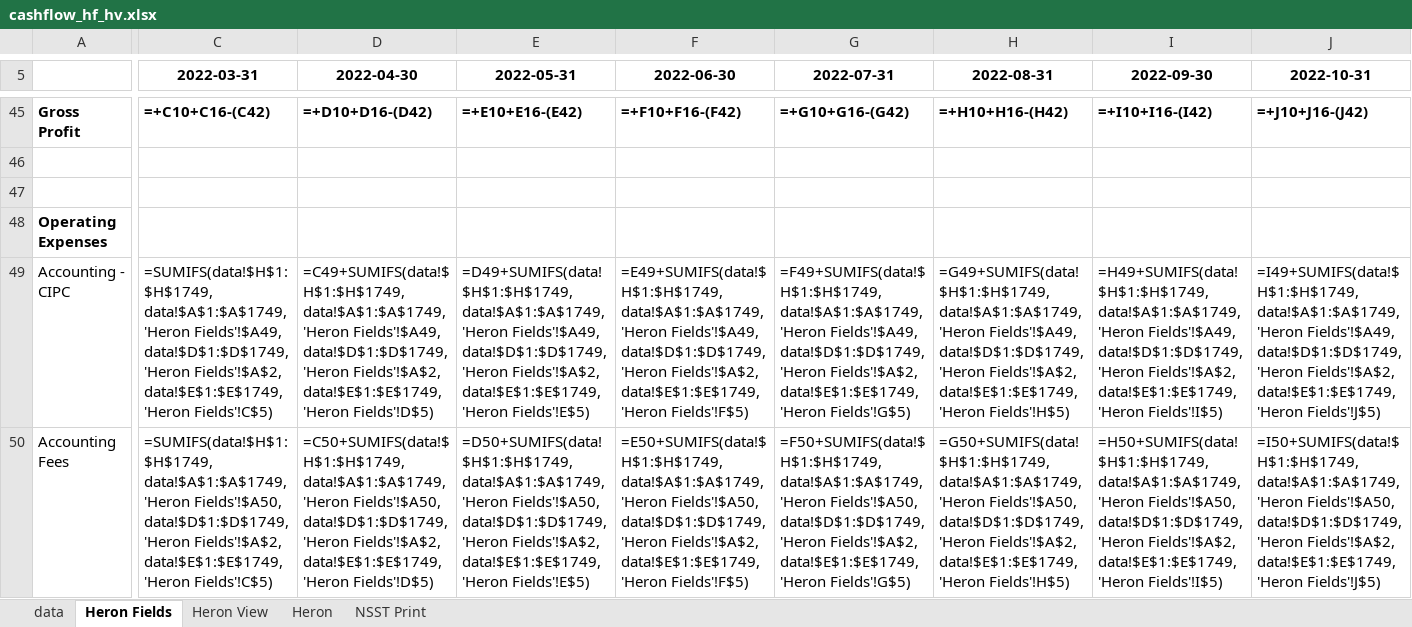
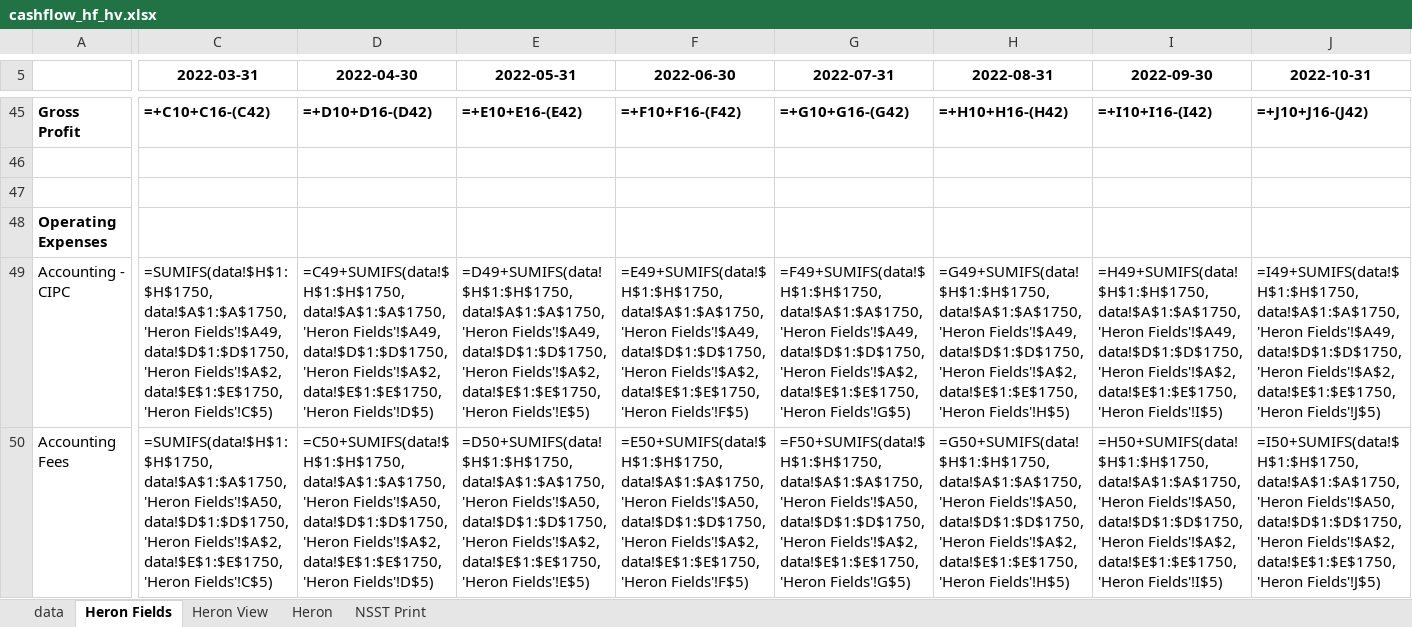
Before and after one commit to WayneBruton/fastapi-python, an Excel workbook: cashflow_p&l_files/cashflow_hf_hv.xlsx, sheet Heron Fields, drawn as a sheet; only a part is shown, gaps mark what is left out; values as stored, in another font and other column widths than the file's, no borders; formulas without a stored value are shown as written; the diff covers the shown part only; the diff names each change by its address in the sheet, - before the commit and + after, or states it on an @@ line.

```diff
--- a/cashflow_p&l_files/cashflow_hf_hv.xlsx (sheet Heron Fields)
+++ b/cashflow_p&l_files/cashflow_hf_hv.xlsx (sheet Heron Fields)
-C49 (2022-03-31): =SUMIFS(data!$H$1:$H$1749, data!$A$1:$A$1749, 'Heron Fields'!$A49, data!$D$1:$D$1749, 'Heron Fields'!$A$2, data!$E$1:$E$1749, 'Heron Fields'!C$5)
+C49 (2022-03-31): =SUMIFS(data!$H$1:$H$1750, data!$A$1:$A$1750, 'Heron Fields'!$A49, data!$D$1:$D$1750, 'Heron Fields'!$A$2, data!$E$1:$E$1750, 'Heron Fields'!C$5)
-D49 (2022-04-30): =C49+SUMIFS(data!$H$1:$H$1749, data!$A$1:$A$1749, 'Heron Fields'!$A49, data!$D$1:$D$1749, 'Heron Fields'!$A$2, data!$E$1:$E$1749, 'Heron Fields'!D$5)
+D49 (2022-04-30): =C49+SUMIFS(data!$H$1:$H$1750, data!$A$1:$A$1750, 'Heron Fields'!$A49, data!$D$1:$D$1750, 'Heron Fields'!$A$2, data!$E$1:$E$1750, 'Heron Fields'!D$5)
-E49 (2022-05-31): =D49+SUMIFS(data!$H$1:$H$1749, data!$A$1:$A$1749, 'Heron Fields'!$A49, data!$D$1:$D$1749, 'Heron Fields'!$A$2, data!$E$1:$E$1749, 'Heron Fields'!E$5)
+E49 (2022-05-31): =D49+SUMIFS(data!$H$1:$H$1750, data!$A$1:$A$1750, 'Heron Fields'!$A49, data!$D$1:$D$1750, 'Heron Fields'!$A$2, data!$E$1:$E$1750, 'Heron Fields'!E$5)
-F49 (2022-06-30): =E49+SUMIFS(data!$H$1:$H$1749, data!$A$1:$A$1749, 'Heron Fields'!$A49, data!$D$1:$D$1749, 'Heron Fields'!$A$2, data!$E$1:$E$1749, 'Heron Fields'!F$5)
+F49 (2022-06-30): =E49+SUMIFS(data!$H$1:$H$1750, data!$A$1:$A$1750, 'Heron Fields'!$A49, data!$D$1:$D$1750, 'Heron Fields'!$A$2, data!$E$1:$E$1750, 'Heron Fields'!F$5)
-G49 (2022-07-31): =F49+SUMIFS(data!$H$1:$H$1749, data!$A$1:$A$1749, 'Heron Fields'!$A49, data!$D$1:$D$1749, 'Heron Fields'!$A$2, data!$E$1:$E$1749, 'Heron Fields'!G$5)
+G49 (2022-07-31): =F49+SUMIFS(data!$H$1:$H$1750, data!$A$1:$A$1750, 'Heron Fields'!$A49, data!$D$1:$D$1750, 'Heron Fields'!$A$2, data!$E$1:$E$1750, 'Heron Fields'!G$5)
-H49 (2022-08-31): =G49+SUMIFS(data!$H$1:$H$1749, data!$A$1:$A$1749, 'Heron Fields'!$A49, data!$D$1:$D$1749, 'Heron Fields'!$A$2, data!$E$1:$E$1749, 'Heron Fields'!H$5)
+H49 (2022-08-31): =G49+SUMIFS(data!$H$1:$H$1750, data!$A$1:$A$1750, 'Heron Fields'!$A49, data!$D$1:$D$1750, 'Heron Fields'!$A$2, data!$E$1:$E$1750, 'Heron Fields'!H$5)
-I49 (2022-09-30): =H49+SUMIFS(data!$H$1:$H$1749, data!$A$1:$A$1749, 'Heron Fields'!$A49, data!$D$1:$D$1749, 'Heron Fields'!$A$2, data!$E$1:$E$1749, 'Heron Fields'!I$5)
+I49 (2022-09-30): =H49+SUMIFS(data!$H$1:$H$1750, data!$A$1:$A$1750, 'Heron Fields'!$A49, data!$D$1:$D$1750, 'Heron Fields'!$A$2, data!$E$1:$E$1750, 'Heron Fields'!I$5)
-J49 (2022-10-31): =I49+SUMIFS(data!$H$1:$H$1749, data!$A$1:$A$1749, 'Heron Fields'!$A49, data!$D$1:$D$1749, 'Heron Fields'!$A$2, data!$E$1:$E$1749, 'Heron Fields'!J$5)
+J49 (2022-10-31): =I49+SUMIFS(data!$H$1:$H$1750, data!$A$1:$A$1750, 'Heron Fields'!$A49, data!$D$1:$D$1750, 'Heron Fields'!$A$2, data!$E$1:$E$1750, 'Heron Fields'!J$5)
-C50 (2022-03-31): =SUMIFS(data!$H$1:$H$1749, data!$A$1:$A$1749, 'Heron Fields'!$A50, data!$D$1:$D$1749, 'Heron Fields'!$A$2, data!$E$1:$E$1749, 'Heron Fields'!C$5)
+C50 (2022-03-31): =SUMIFS(data!$H$1:$H$1750, data!$A$1:$A$1750, 'Heron Fields'!$A50, data!$D$1:$D$1750, 'Heron Fields'!$A$2, data!$E$1:$E$1750, 'Heron Fields'!C$5)
-D50 (2022-04-30): =C50+SUMIFS(data!$H$1:$H$1749, data!$A$1:$A$1749, 'Heron Fields'!$A50, data!$D$1:$D$1749, 'Heron Fields'!$A$2, data!$E$1:$E$1749, 'Heron Fields'!D$5)
+D50 (2022-04-30): =C50+SUMIFS(data!$H$1:$H$1750, data!$A$1:$A$1750, 'Heron Fields'!$A50, data!$D$1:$D$1750, 'Heron Fields'!$A$2, data!$E$1:$E$1750, 'Heron Fields'!D$5)
-E50 (2022-05-31): =D50+SUMIFS(data!$H$1:$H$1749, data!$A$1:$A$1749, 'Heron Fields'!$A50, data!$D$1:$D$1749, 'Heron Fields'!$A$2, data!$E$1:$E$1749, 'Heron Fields'!E$5)
+E50 (2022-05-31): =D50+SUMIFS(data!$H$1:$H$1750, data!$A$1:$A$1750, 'Heron Fields'!$A50, data!$D$1:$D$1750, 'Heron Fields'!$A$2, data!$E$1:$E$1750, 'Heron Fields'!E$5)
-F50 (2022-06-30): =E50+SUMIFS(data!$H$1:$H$1749, data!$A$1:$A$1749, 'Heron Fields'!$A50, data!$D$1:$D$1749, 'Heron Fields'!$A$2, data!$E$1:$E$1749, 'Heron Fields'!F$5)
+F50 (2022-06-30): =E50+SUMIFS(data!$H$1:$H$1750, data!$A$1:$A$1750, 'Heron Fields'!$A50, data!$D$1:$D$1750, 'Heron Fields'!$A$2, data!$E$1:$E$1750, 'Heron Fields'!F$5)
-G50 (2022-07-31): =F50+SUMIFS(data!$H$1:$H$1749, data!$A$1:$A$1749, 'Heron Fields'!$A50, data!$D$1:$D$1749, 'Heron Fields'!$A$2, data!$E$1:$E$1749, 'Heron Fields'!G$5)
+G50 (2022-07-31): =F50+SUMIFS(data!$H$1:$H$1750, data!$A$1:$A$1750, 'Heron Fields'!$A50, data!$D$1:$D$1750, 'Heron Fields'!$A$2, data!$E$1:$E$1750, 'Heron Fields'!G$5)
-H50 (2022-08-31): =G50+SUMIFS(data!$H$1:$H$1749, data!$A$1:$A$1749, 'Heron Fields'!$A50, data!$D$1:$D$1749, 'Heron Fields'!$A$2, data!$E$1:$E$1749, 'Heron Fields'!H$5)
+H50 (2022-08-31): =G50+SUMIFS(data!$H$1:$H$1750, data!$A$1:$A$1750, 'Heron Fields'!$A50, data!$D$1:$D$1750, 'Heron Fields'!$A$2, data!$E$1:$E$1750, 'Heron Fields'!H$5)
-I50 (2022-09-30): =H50+SUMIFS(data!$H$1:$H$1749, data!$A$1:$A$1749, 'Heron Fields'!$A50, data!$D$1:$D$1749, 'Heron Fields'!$A$2, data!$E$1:$E$1749, 'Heron Fields'!I$5)
+I50 (2022-09-30): =H50+SUMIFS(data!$H$1:$H$1750, data!$A$1:$A$1750, 'Heron Fields'!$A50, data!$D$1:$D$1750, 'Heron Fields'!$A$2, data!$E$1:$E$1750, 'Heron Fields'!I$5)
-J50 (2022-10-31): =I50+SUMIFS(data!$H$1:$H$1749, data!$A$1:$A$1749, 'Heron Fields'!$A50, data!$D$1:$D$1749, 'Heron Fields'!$A$2, data!$E$1:$E$1749, 'Heron Fields'!J$5)
+J50 (2022-10-31): =I50+SUMIFS(data!$H$1:$H$1750, data!$A$1:$A$1750, 'Heron Fields'!$A50, data!$D$1:$D$1750, 'Heron Fields'!$A$2, data!$E$1:$E$1750, 'Heron Fields'!J$5)
```
Also changed, not shown: 1720 edited cells elsewhere in this sheet, sheet data, sheet Heron, sheet Heron View, sheet NSST Print, hidden cells, 2 other files.
